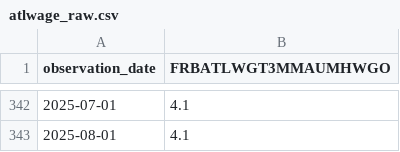
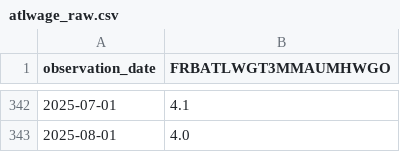
Before and after one commit to robertmreedy/FRED_JOLTS_JOB_OPENINGS, a CSV file: data/atlwage_raw.csv, drawn as a sheet; only a part is shown, gaps mark what is left out; the diff covers the shown part only.

```diff
--- a/data/atlwage_raw.csv
+++ b/data/atlwage_raw.csv
@@ -342,2 +342,2 @@ observation_date,FRBATLWGT3MMAUMHWGO
 2025-07-01,4.1
-2025-08-01,4.1
+2025-08-01,4.0
```
Also changed, not shown: 11 edited cells elsewhere in this file, data/atlwage_processed.csv.
